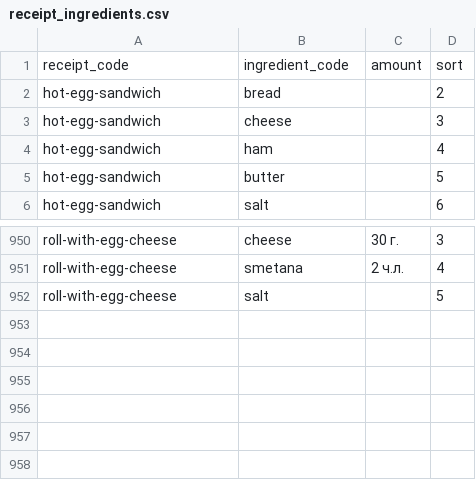
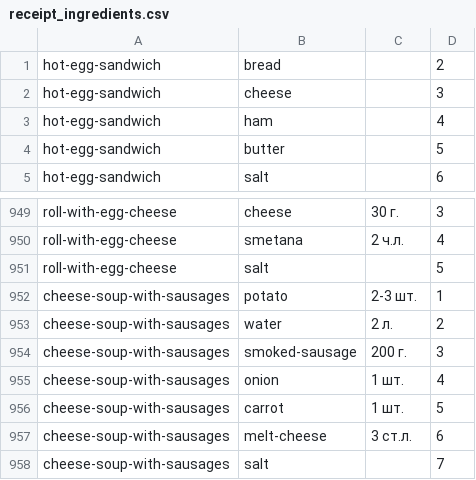
Before and after one commit to prokaeveg/lera_cooking, a CSV file: backup/receipt_ingredients.csv, drawn as a sheet; only a part is shown, gaps mark what is left out; removed rows and columns are numbered as before the commit, all else as after; the diff names each change by its address in the sheet, - before the commit and + after, or states it on an @@ line.

Commit message:
новые супы!

```diff
--- a/backup/receipt_ingredients.csv
+++ b/backup/receipt_ingredients.csv
-row 1: receipt_code | ingredient_code | amount | sort
+row 952: cheese-soup-with-sausages | potato | 2-3 шт. | 1
+row 953: cheese-soup-with-sausages | water | 2 л. | 2
+row 954: cheese-soup-with-sausages | smoked-sausage | 200 г. | 3
+row 955: cheese-soup-with-sausages | onion | 1 шт. | 4
+row 956: cheese-soup-with-sausages | carrot | 1 шт. | 5
+row 957: cheese-soup-with-sausages | melt-cheese | 3 ст.л. | 6
+row 958: cheese-soup-with-sausages | salt |  | 7
```
